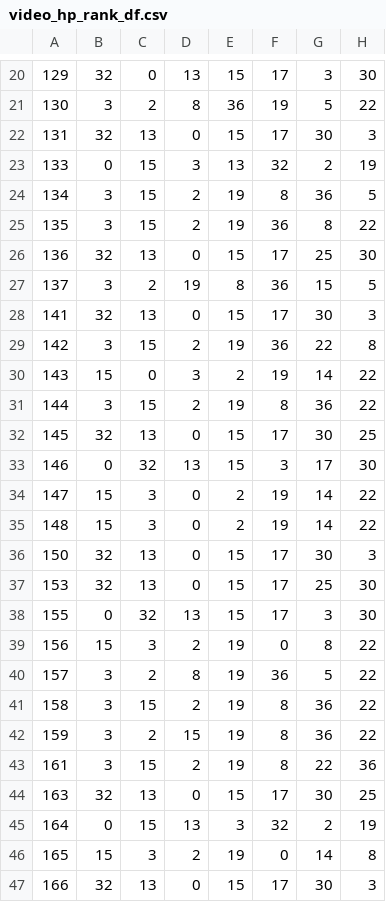
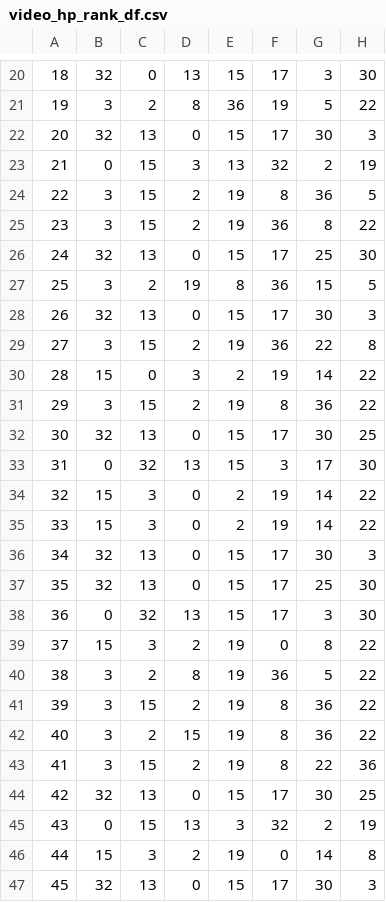
Before and after one commit to kcmcveigh/aff_recomend, a CSV file: results/video_hp_rank_df.csv, drawn as a sheet; only a part is shown, gaps mark what is left out; the diff covers the shown part only; the diff names each change by its address in the sheet, - before the commit and + after, or states it on an @@ line.

```diff
--- a/results/video_hp_rank_df.csv
+++ b/results/video_hp_rank_df.csv
-A20: 129
+A20: 18
-A21: 130
+A21: 19
-A22: 131
+A22: 20
-A23: 133
+A23: 21
-A24: 134
+A24: 22
-A25: 135
+A25: 23
-A26: 136
+A26: 24
-A27: 137
+A27: 25
-A28: 141
+A28: 26
-A29: 142
+A29: 27
-A30: 143
+A30: 28
-A31: 144
+A31: 29
-A32: 145
+A32: 30
-A33: 146
+A33: 31
-A34: 147
+A34: 32
-A35: 148
+A35: 33
-A36: 150
+A36: 34
-A37: 153
+A37: 35
-A38: 155
+A38: 36
-A39: 156
+A39: 37
-A40: 157
+A40: 38
-A41: 158
+A41: 39
-A42: 159
+A42: 40
-A43: 161
+A43: 41
-A44: 163
+A44: 42
-A45: 164
+A45: 43
-A46: 165
+A46: 44
-A47: 166
+A47: 45
```
Also changed, not shown: 104 edited cells elsewhere in this file, results/resp_fear_rank_df.csv, results/video_scr_rank_df.csv, 9 other files.
